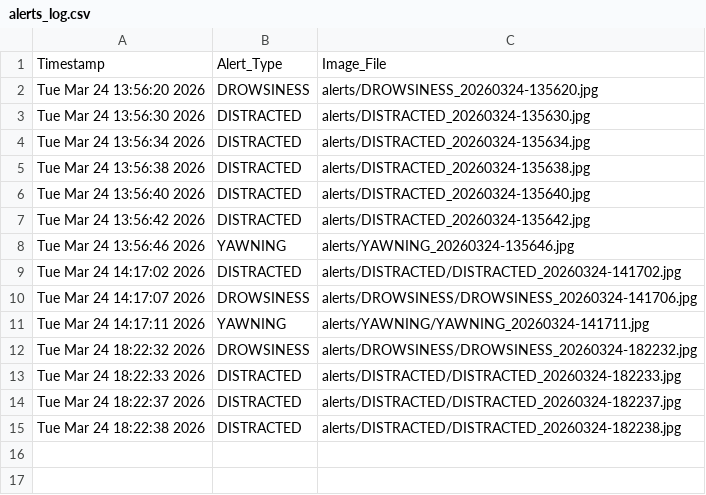
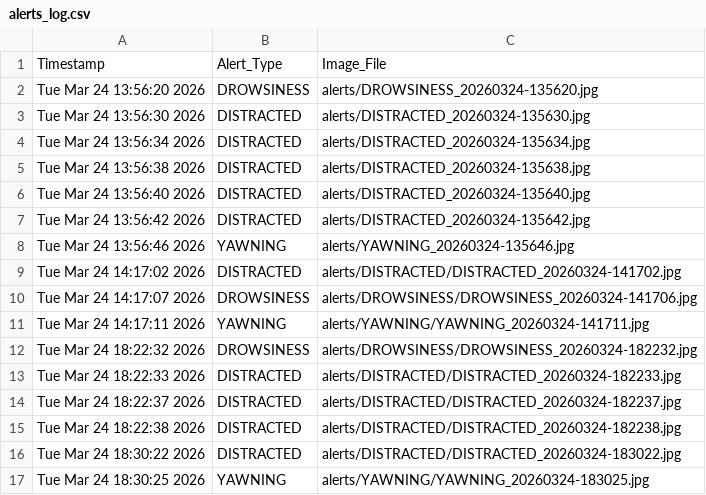
Before and after one commit to Mohanraj1703/Drowsiness_Detection, a CSV file: alerts_log.csv, drawn as a sheet.

```diff
--- a/alerts_log.csv
+++ b/alerts_log.csv
@@ -15 +15,3 @@ Tue Mar 24 18:22:37 2026,DISTRACTED,alerts/DISTRACTED/DISTRACTED_20260324-182237
 Tue Mar 24 18:22:38 2026,DISTRACTED,alerts/DISTRACTED/DISTRACTED_20260324-182238.jpg
+Tue Mar 24 18:30:22 2026,DISTRACTED,alerts/DISTRACTED/DISTRACTED_20260324-183022.jpg
+Tue Mar 24 18:30:25 2026,YAWNING,alerts/YAWNING/YAWNING_20260324-183025.jpg
```
Also changed, not shown: 2 other files.
